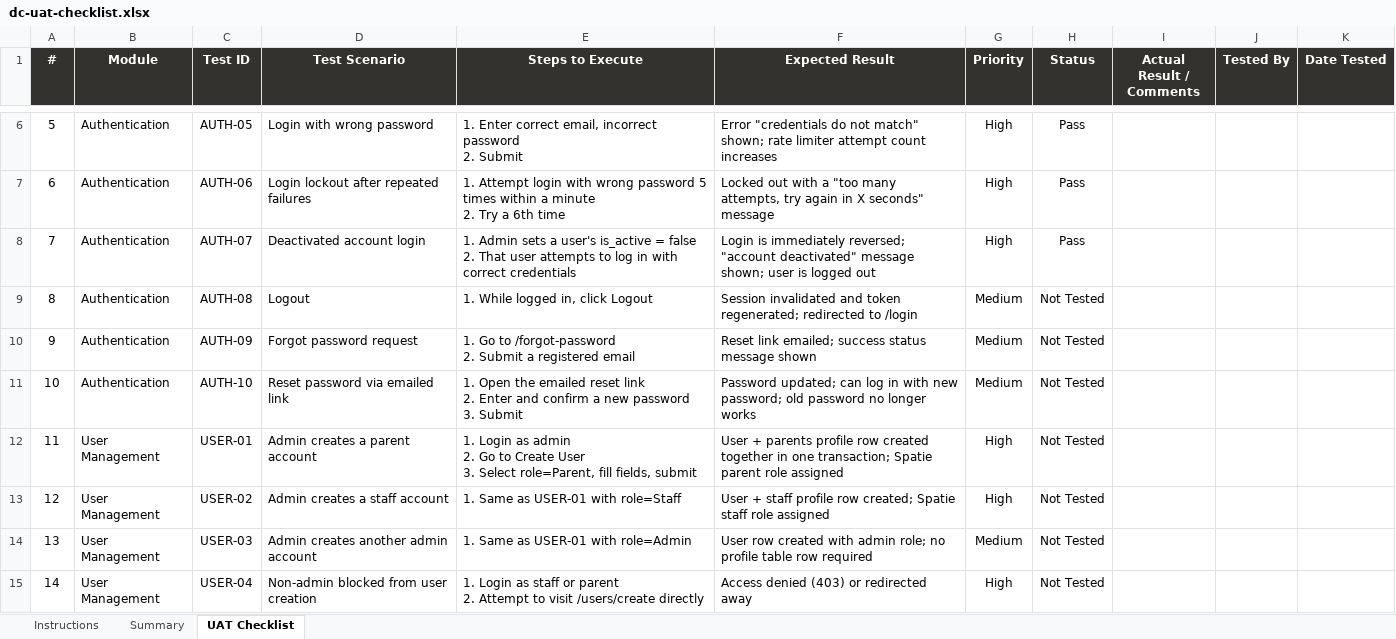
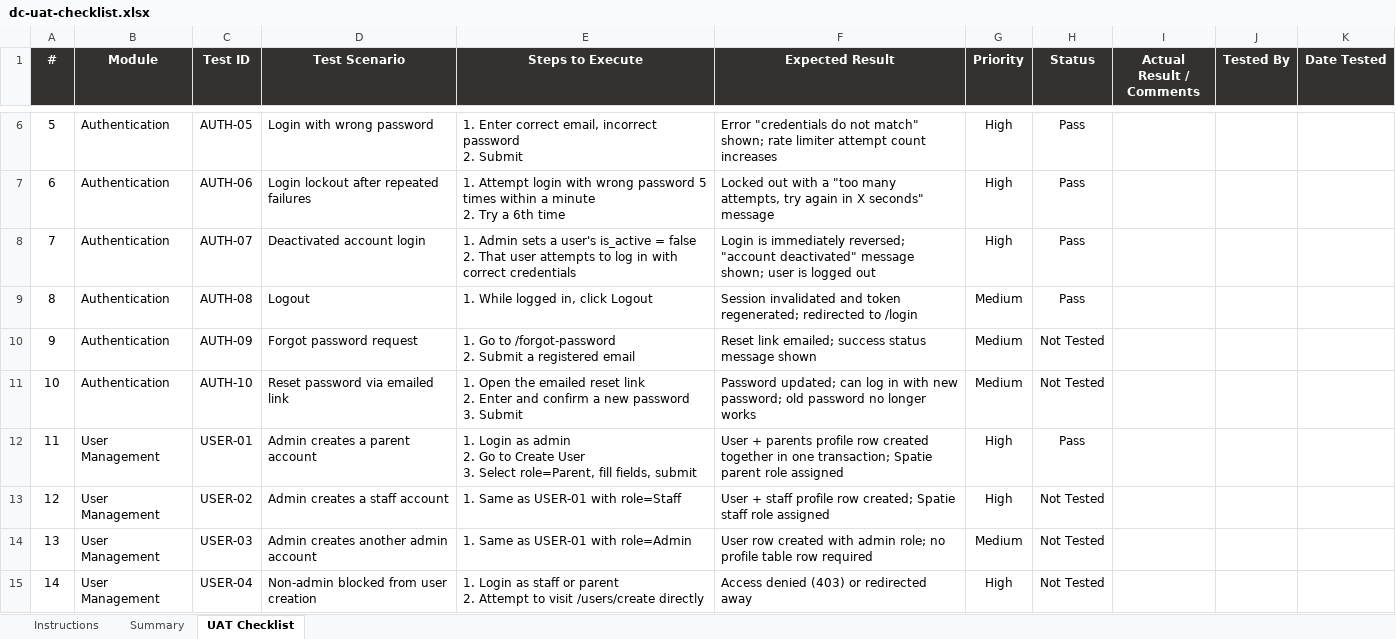
Before and after one commit to shamvilhossain/daycare-system, an Excel workbook: dc-uat-checklist.xlsx, sheet UAT Checklist, drawn as a sheet; only a part is shown, gaps mark what is left out; values as stored, in another font and other column widths than the file's, no borders; conditional formats not drawn; the diff names each change by its address in the sheet, - before the commit and + after, or states it on an @@ line.

```diff
--- a/dc-uat-checklist.xlsx (sheet UAT Checklist)
+++ b/dc-uat-checklist.xlsx (sheet UAT Checklist)
-H9 (Status): Not Tested
+H9 (Status): Pass
-H12 (Status): Not Tested
+H12 (Status): Pass
```
Also changed, not shown: sheet Summary.
